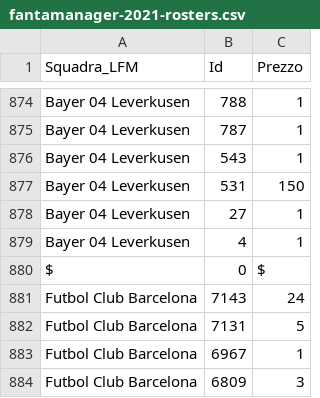
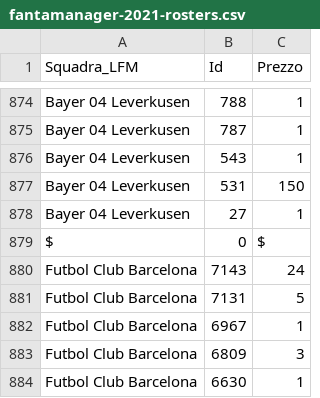
Before and after one commit to boo99ooq/LFM, a CSV file: fantamanager-2021-rosters.csv, drawn as a sheet; only a part is shown, gaps mark what is left out; the shorter side is filled out with more unchanged rows.

Commit message:
Rimozione Sportiello

```diff
--- a/fantamanager-2021-rosters.csv
+++ b/fantamanager-2021-rosters.csv
@@ -878,3 +878,2 @@ Bayer 04 Leverkusen,531,150
 Bayer 04 Leverkusen,27,1
-Bayer 04 Leverkusen,4,1
 $,0,$
```
